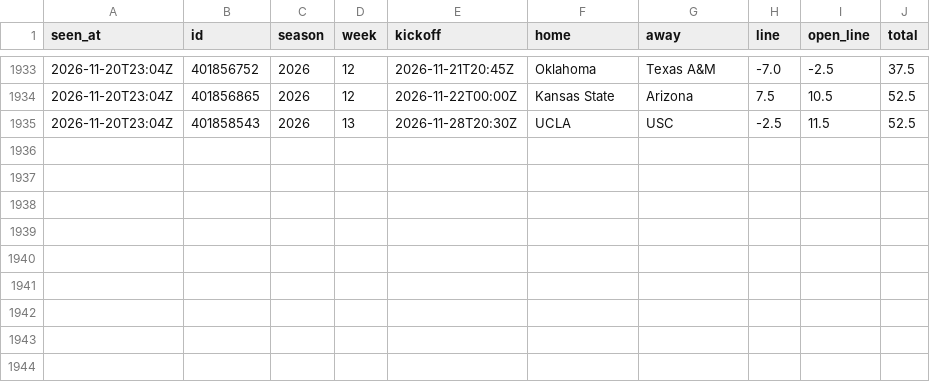
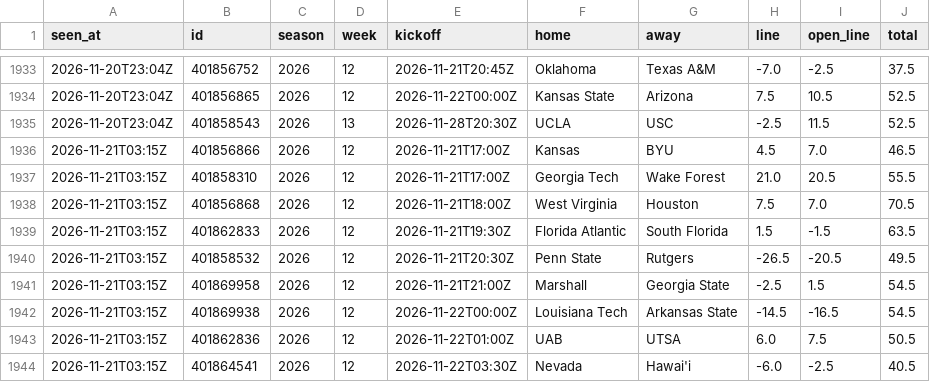
Before and after one commit to davischamann-alt/fourth-and-value, a CSV file: data/live/line_history.csv, drawn as a sheet; only a part is shown, gaps mark what is left out.

```diff
--- a/data/live/line_history.csv
+++ b/data/live/line_history.csv
@@ -1935 +1935,10 @@ seen_at,id,season,week,kickoff,home,away,line,open_line,total
 2026-11-20T23:04Z,401858543,2026,13,2026-11-28T20:30Z,UCLA,USC,-2.5,11.5,52.5
+2026-11-21T03:15Z,401856866,2026,12,2026-11-21T17:00Z,Kansas,BYU,4.5,7.0,46.5
+2026-11-21T03:15Z,401858310,2026,12,2026-11-21T17:00Z,Georgia Tech,Wake Forest,21.0,20.5,55.5
+2026-11-21T03:15Z,401856868,2026,12,2026-11-21T18:00Z,West Virginia,Houston,7.5,7.0,70.5
+2026-11-21T03:15Z,401862833,2026,12,2026-11-21T19:30Z,Florida Atlantic,South Florida,1.5,-1.5,63.5
+2026-11-21T03:15Z,401858532,2026,12,2026-11-21T20:30Z,Penn State,Rutgers,-26.5,-20.5,49.5
+2026-11-21T03:15Z,401869958,2026,12,2026-11-21T21:00Z,Marshall,Georgia State,-2.5,1.5,54.5
+2026-11-21T03:15Z,401869938,2026,12,2026-11-22T00:00Z,Louisiana Tech,Arkansas State,-14.5,-16.5,54.5
+2026-11-21T03:15Z,401862836,2026,12,2026-11-22T01:00Z,UAB,UTSA,6.0,7.5,50.5
+2026-11-21T03:15Z,401864541,2026,12,2026-11-22T03:30Z,Nevada,Hawai'i,-6.0,-2.5,40.5
```
Also changed, not shown: data/live/picks.csv, data/live/total_picks.csv, 3 other files.
